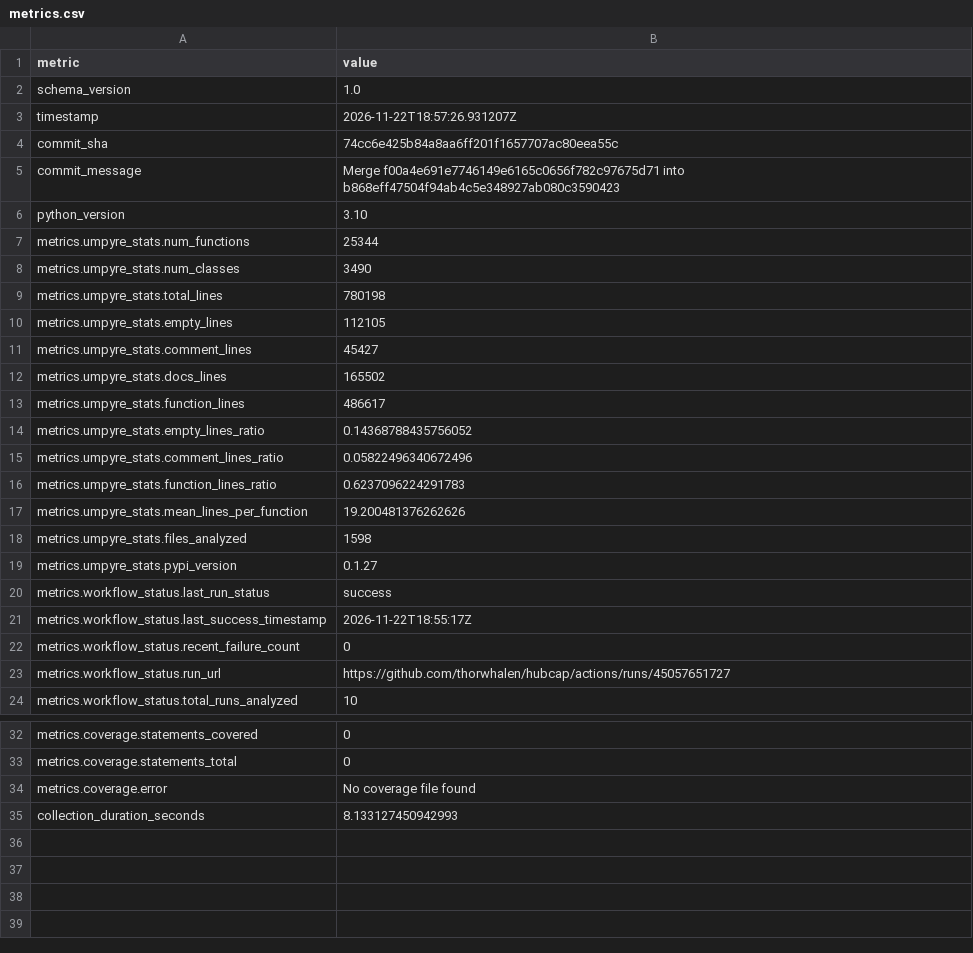
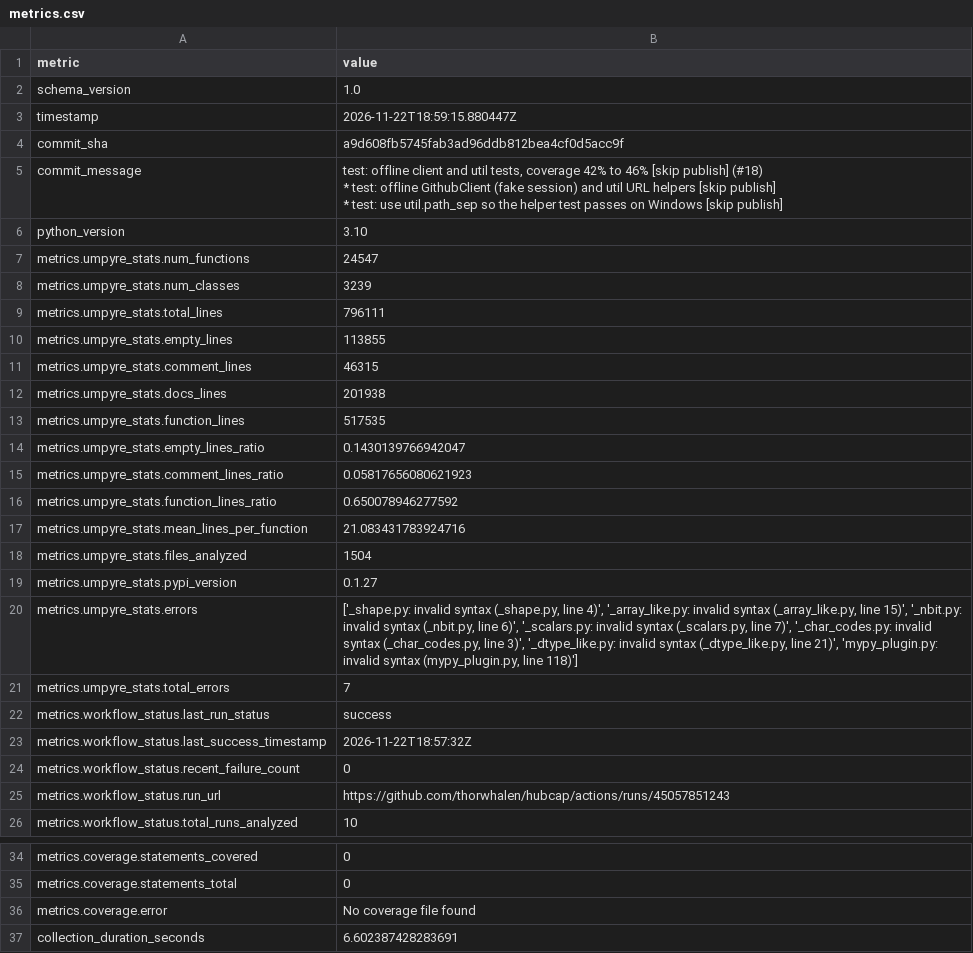
Before and after one commit to thorwhalen/hubcap, a CSV file: metrics.csv, drawn as a sheet; only a part is shown, gaps mark what is left out.

Commit message:
Update metrics for a9d608f

```diff
--- a/metrics.csv
+++ b/metrics.csv
@@ -2,23 +2,29 @@ metric,value
 schema_version,1.0
-timestamp,2026-11-22T18:57:26.931207Z
-commit_sha,74cc6e425b84a8aa6ff201f1657707ac80eea55c
-commit_message,Merge f00a4e691e7746149e6165c0656f782c97675d71 into b868eff47504f94ab4c5e348927ab080c3590423
+timestamp,2026-11-22T18:59:15.880447Z
+commit_sha,a9d608fb5745fab3ad96ddb812bea4cf0d5acc9f
+commit_message,"test: offline client and util tests, coverage 42% to 46% [skip publish] (#18)
+
+* test: offline GithubClient (fake session) and util URL helpers [skip publish]
+
+* test: use util.path_sep so the helper test passes on Windows [skip publish]"
 python_version,3.10
-metrics.umpyre_stats.num_functions,25344
-metrics.umpyre_stats.num_classes,3490
-metrics.umpyre_stats.total_lines,780198
-metrics.umpyre_stats.empty_lines,112105
-metrics.umpyre_stats.comment_lines,45427
-metrics.umpyre_stats.docs_lines,165502
-metrics.umpyre_stats.function_lines,486617
-metrics.umpyre_stats.empty_lines_ratio,0.14368788435756052
-metrics.umpyre_stats.comment_lines_ratio,0.05822496340672496
-metrics.umpyre_stats.function_lines_ratio,0.6237096224291783
-metrics.umpyre_stats.mean_lines_per_function,19.200481376262626
-metrics.umpyre_stats.files_analyzed,1598
+metrics.umpyre_stats.num_functions,24547
+metrics.umpyre_stats.num_classes,3239
+metrics.umpyre_stats.total_lines,796111
+metrics.umpyre_stats.empty_lines,113855
+metrics.umpyre_stats.comment_lines,46315
+metrics.umpyre_stats.docs_lines,201938
+metrics.umpyre_stats.function_lines,517535
+metrics.umpyre_stats.empty_lines_ratio,0.1430139766942047
+metrics.umpyre_stats.comment_lines_ratio,0.05817656080621923
+metrics.umpyre_stats.function_lines_ratio,0.650078946277592
+metrics.umpyre_stats.mean_lines_per_function,21.083431783924716
+metrics.umpyre_stats.files_analyzed,1504
 metrics.umpyre_stats.pypi_version,0.1.27
+metrics.umpyre_stats.errors,"['_shape.py: invalid syntax (_shape.py, line 4)', '_array_like.py: invalid syntax (_array_like.py, line 15)', '_nbit.py: invalid syntax (_nbit.py, line 6)', '_scalars.py: invalid syntax (_scalars.py, line 7)', '_char_codes.py: invalid syntax (_char_codes.py, line 3)', '_dtype_like.py: invalid syntax (_dtype_like.py, line 21)', 'mypy_plugin.py: invalid syntax (mypy_plugin.py, line 118)']"
+metrics.umpyre_stats.total_errors,7
 metrics.workflow_status.last_run_status,success
-metrics.workflow_status.last_success_timestamp,2026-11-22T18:55:17Z
+metrics.workflow_status.last_success_timestamp,2026-11-22T18:57:32Z
 metrics.workflow_status.recent_failure_count,0
-metrics.workflow_status.run_url,https://github.com/thorwhalen/hubcap/actions/runs/45057651727
+metrics.workflow_status.run_url,https://github.com/thorwhalen/hubcap/actions/runs/45057851243
 metrics.workflow_status.total_runs_analyzed,10
@@ -38,2 +44,2 @@ metrics.coverage.statements_total,0
 metrics.coverage.error,No coverage file found
-collection_duration_seconds,8.133127450942993
+collection_duration_seconds,6.602387428283691
```
Also changed, not shown: 2 other files.
